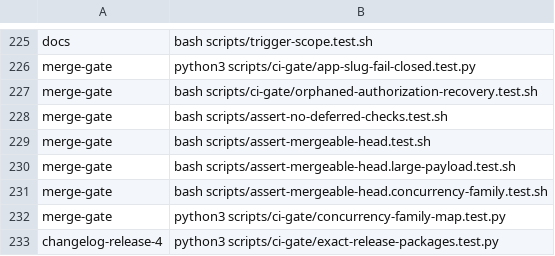
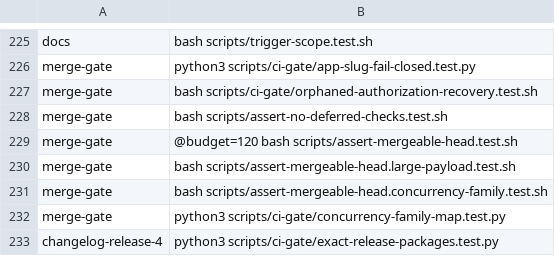
Before and after one commit to verJSON/.github, a TSV file: scripts/actions-ci-groups.tsv, drawn as a sheet; only a part is shown, gaps mark what is left out.

```diff
--- a/scripts/actions-ci-groups.tsv
+++ b/scripts/actions-ci-groups.tsv
@@ -228,3 +228,3 @@ merge-gate	bash scripts/ci-gate/orphaned-authorization-recovery.test.sh
 merge-gate	bash scripts/assert-no-deferred-checks.test.sh
-merge-gate	bash scripts/assert-mergeable-head.test.sh
+merge-gate	@budget=120 bash scripts/assert-mergeable-head.test.sh
 merge-gate	bash scripts/assert-mergeable-head.large-payload.test.sh
```
Also changed, not shown: 1 other file.
